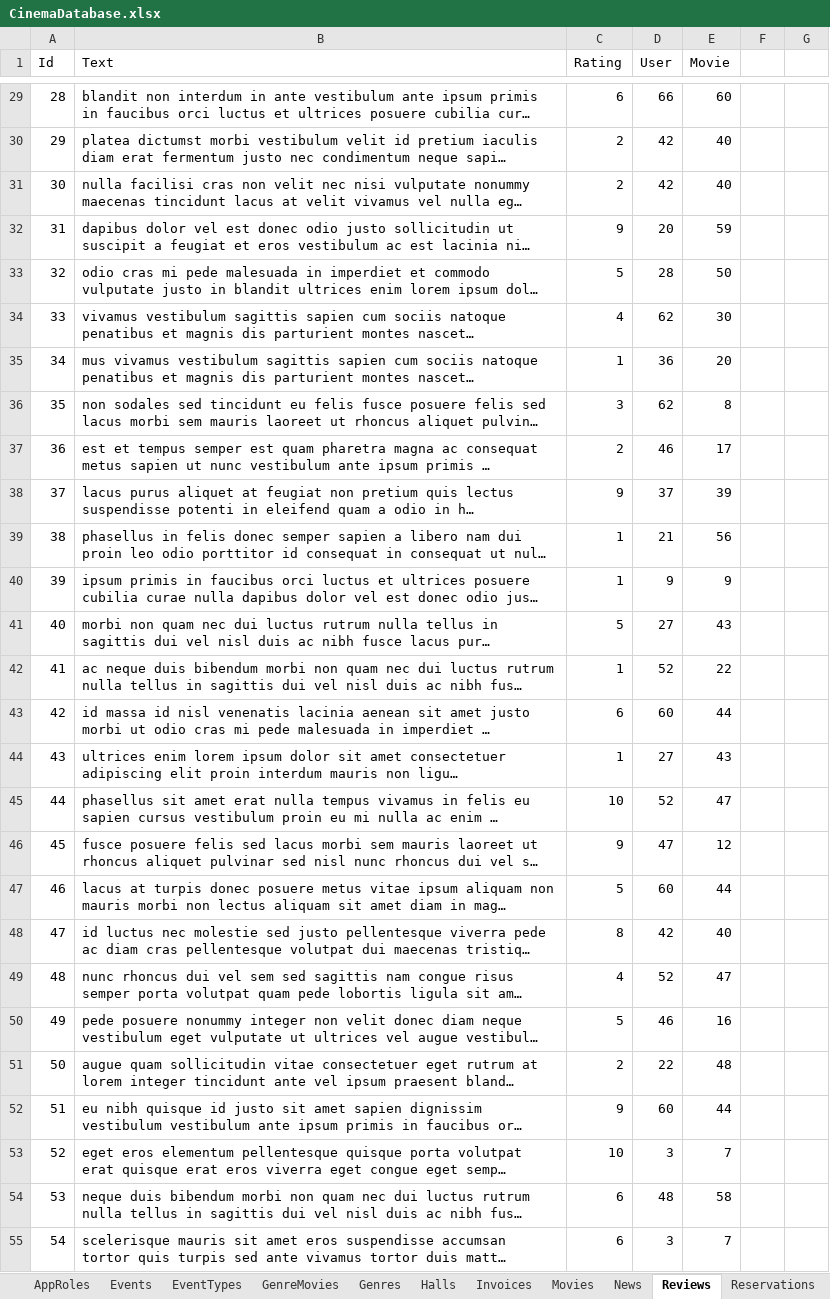
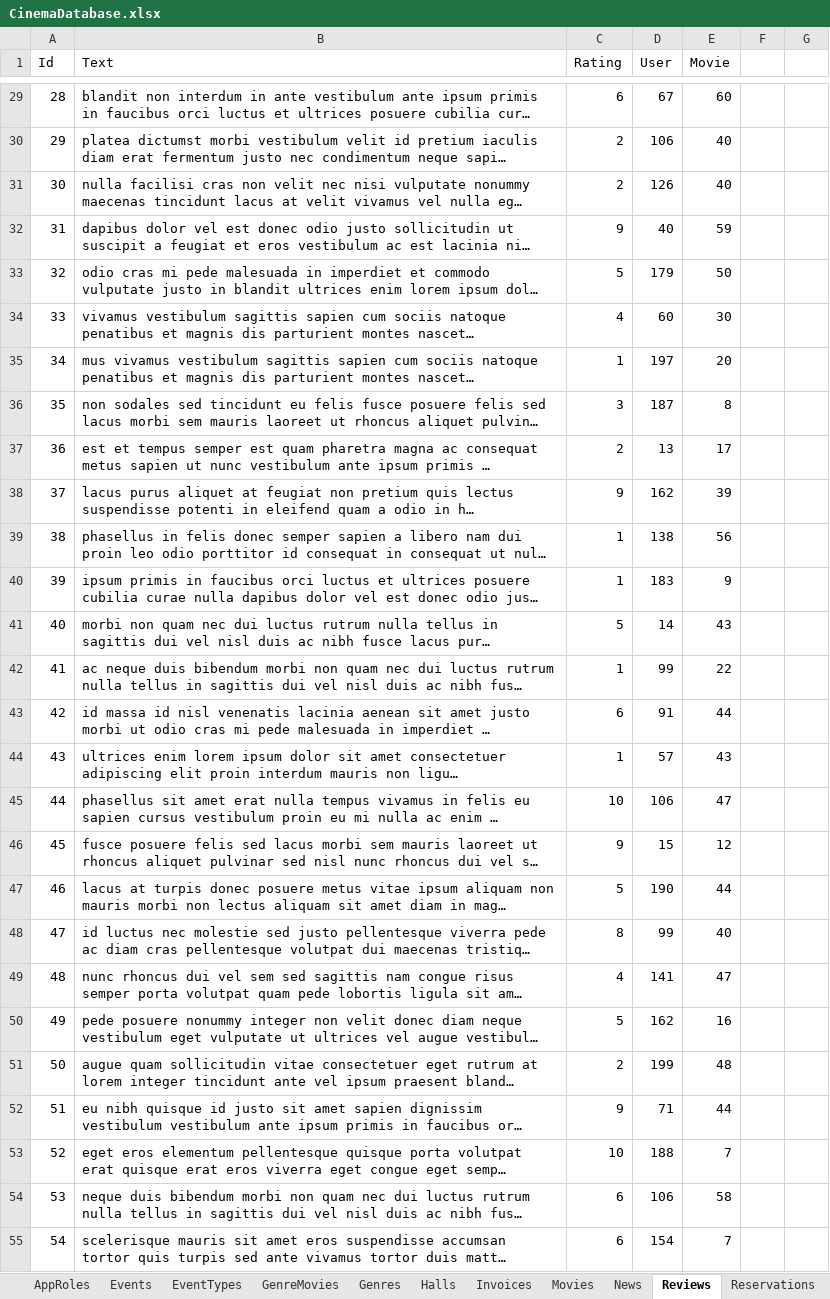
Before and after one commit to FITCommunityArchive/RS2-Seminarski-cinema, an Excel workbook: Cinema.Seed/LegacyDatabase/CinemaDatabase.xlsx, sheet Reviews, drawn as a sheet; only a part is shown, gaps mark what is left out; long unchanged cells end in …; values as stored, in another font and other column widths than the file's, no borders; the diff covers the shown part only; the diff names each change by its address in the sheet, - before the commit and + after, or states it on an @@ line.

Commit message:
Create Create View for Reviews

```diff
--- a/Cinema.Seed/LegacyDatabase/CinemaDatabase.xlsx (sheet Reviews)
+++ b/Cinema.Seed/LegacyDatabase/CinemaDatabase.xlsx (sheet Reviews)
-D29 (User): 66
+D29 (User): 67
-D30 (User): 42
+D30 (User): 106
-D31 (User): 42
+D31 (User): 126
-D32 (User): 20
+D32 (User): 40
-D33 (User): 28
+D33 (User): 179
-D34 (User): 62
+D34 (User): 60
-D35 (User): 36
+D35 (User): 197
-D36 (User): 62
+D36 (User): 187
-D37 (User): 46
+D37 (User): 13
-D38 (User): 37
+D38 (User): 162
-D39 (User): 21
+D39 (User): 138
-D40 (User): 9
+D40 (User): 183
-D41 (User): 27
+D41 (User): 14
-D42 (User): 52
+D42 (User): 99
-D43 (User): 60
+D43 (User): 91
-D44 (User): 27
+D44 (User): 57
-D45 (User): 52
+D45 (User): 106
-D46 (User): 47
+D46 (User): 15
-D47 (User): 60
+D47 (User): 190
-D48 (User): 42
+D48 (User): 99
-D49 (User): 52
+D49 (User): 141
-D50 (User): 46
+D50 (User): 162
-D51 (User): 22
+D51 (User): 199
-D52 (User): 60
+D52 (User): 71
-D53 (User): 3
+D53 (User): 188
-D54 (User): 48
+D54 (User): 106
-D55 (User): 3
+D55 (User): 154
```
Also changed, not shown: 329 edited cells and cell formats elsewhere in this sheet, sheet Screenings, sheet TimeFormula, 9 other files.
